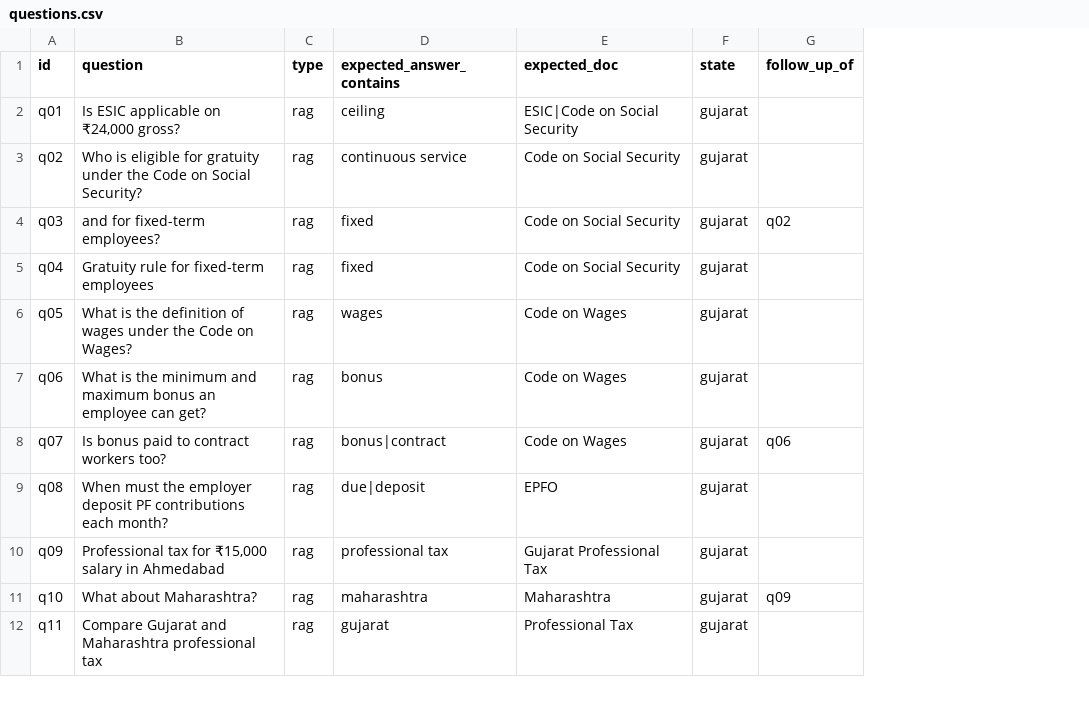
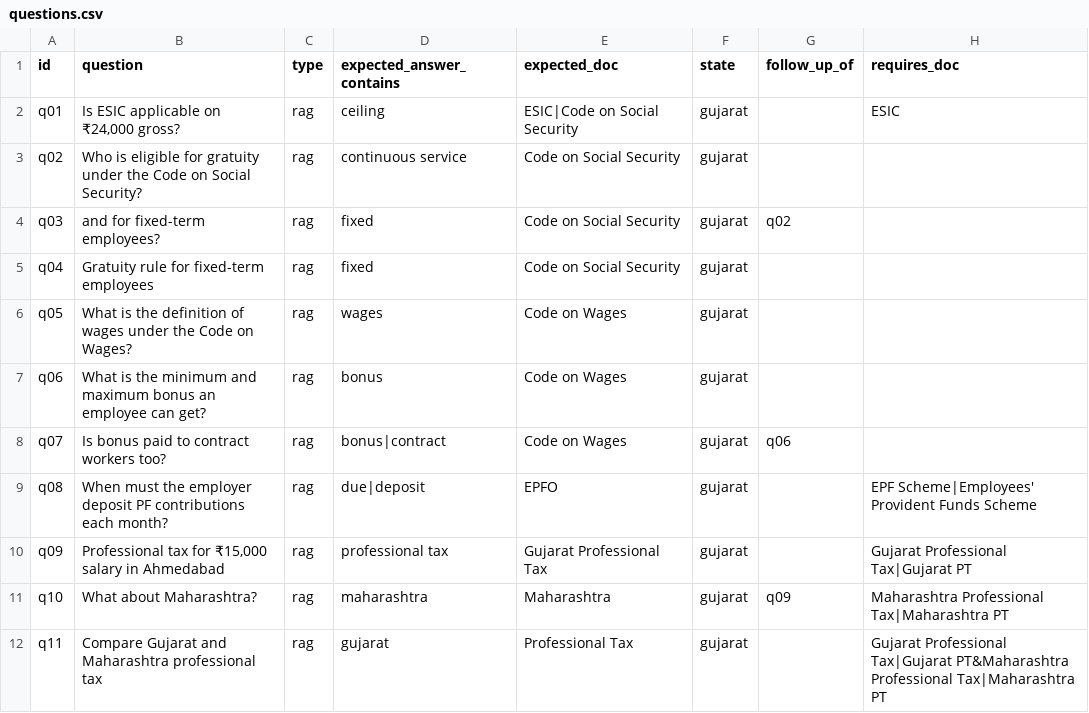
Before and after one commit to rushimakwana112-cpu/compliance-copilot-india, a CSV file: eval/questions.csv, drawn as a sheet; only a part is shown; the diff names each change by its address in the sheet, - before the commit and + after, or states it on an @@ line.

```diff
--- a/eval/questions.csv
+++ b/eval/questions.csv
+column H (requires_doc), rows 2-12: ESIC |  |  |  |  |  |  | EPF Scheme|Employees' Provident Funds Scheme | Gujarat Professional Tax|Gujarat PT | Maharashtra Professional Tax|Maharashtra PT | Gujarat Professional Tax|Gujarat PT&Maharashtra Professional Tax|Maharashtra PT
```
Also changed, not shown: 5 other files.
